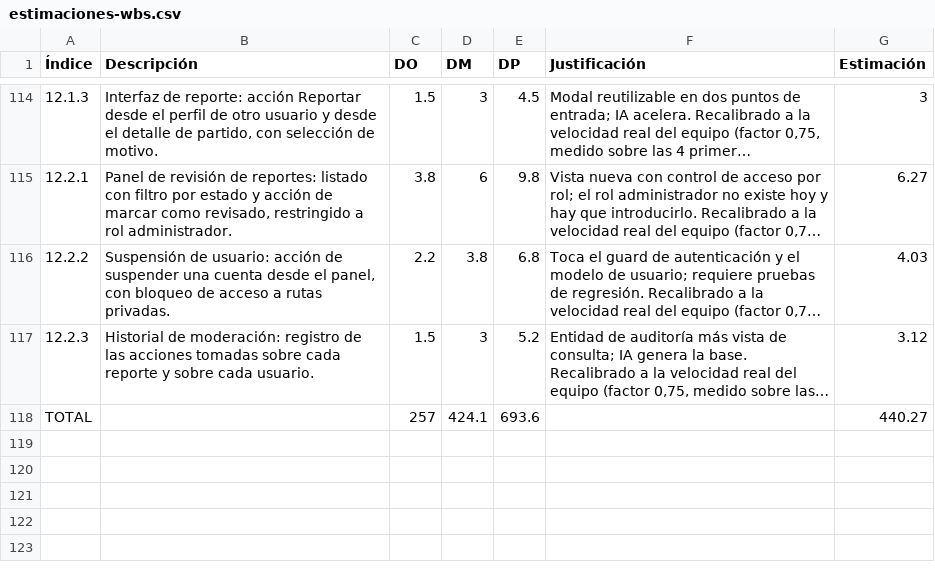
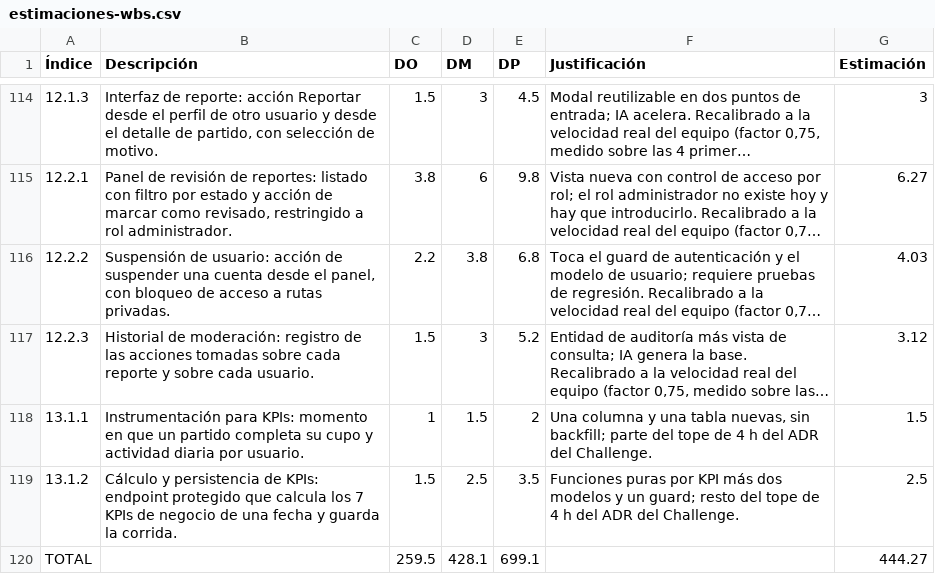
Before and after one commit to SportmatchOrg/sportmatch-linktree, a CSV file: docs/planning/estimaciones-wbs.csv, drawn as a sheet; only a part is shown, gaps mark what is left out; long unchanged cells end in …; addresses are those after the commit; the diff names each change by its address in the sheet, - before the commit and + after, or states it on an @@ line.

```diff
--- a/docs/planning/estimaciones-wbs.csv
+++ b/docs/planning/estimaciones-wbs.csv
+row 118: 13.1.1 | Instrumentación para KPIs: momento en que un partido completa su cupo y actividad diaria por usuario. | 1 | 1.5 | 2 | Una columna y una tabla nuevas, sin backfill; parte del tope de 4 h del ADR del Challenge. | 1.5
+row 119: 13.1.2 | Cálculo y persistencia de KPIs: endpoint protegido que calcula los 7 KPIs de negocio de una fecha y guarda la corrida. | 1.5 | 2.5 | 3.5 | Funciones puras por KPI más dos modelos y un guard; resto del tope de 4 h del ADR del Challenge. | 2.5
-C120 (DO): 257
+C120 (DO): 259.5
-D120 (DM): 424.1
+D120 (DM): 428.1
-E120 (DP): 693.6
+E120 (DP): 699.1
-G120 (Estimación): 440.27
+G120 (Estimación): 444.27
```
Also changed, not shown: docs/planning/actividades-clave.csv, docs/planning/linear-issues.csv, 15 other files.
